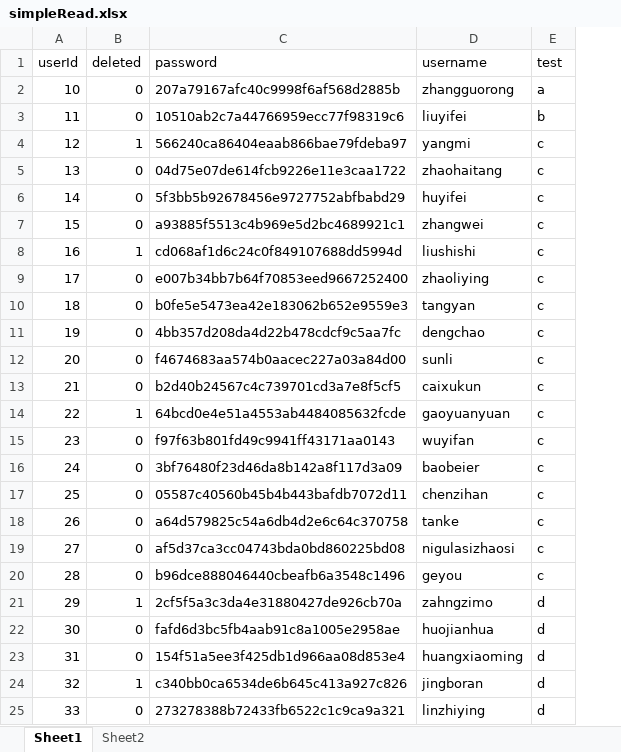
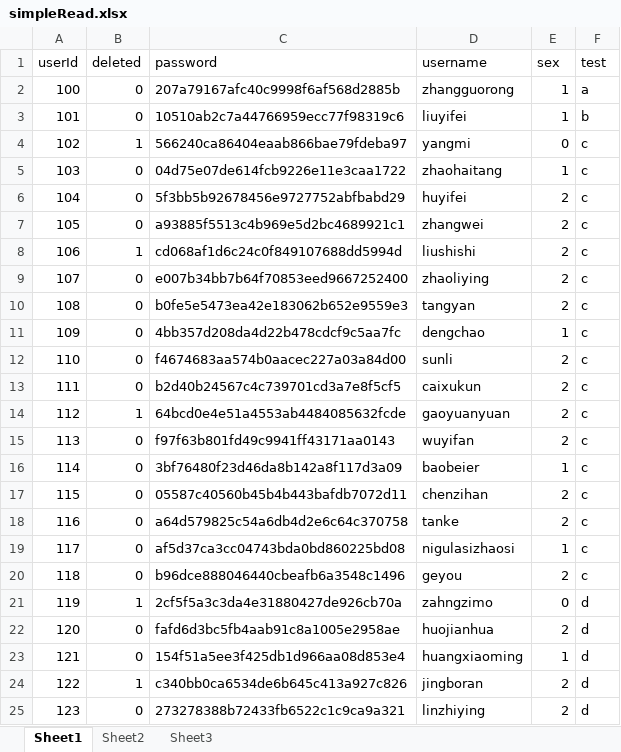
Before and after one commit to xuxiaowei-com-cn/Spring-Boot-EasyExcel, an Excel workbook: easyexcel/read/simpleRead.xlsx, sheet Sheet1, drawn as a sheet; values as stored, in another font and other column widths than the file's, no borders; the diff names each change by its address in the sheet, - before the commit and + after, or states it on an @@ line.

```diff
--- a/easyexcel/read/simpleRead.xlsx (sheet Sheet1)
+++ b/easyexcel/read/simpleRead.xlsx (sheet Sheet1)
+sheet tab: Sheet3
+column E (sex), rows 2-25: 1 | 1 | 0 | 1 | 2 | 2 | 2 | 2 | 2 | 1 | 2 | 2 | 2 | 2 | 1 | 2 | 2 | 1 | 2 | 0 | 2 | 1 | 2 | 2
-A2 (userId): 10
+A2 (userId): 100
-A3 (userId): 11
+A3 (userId): 101
-A4 (userId): 12
+A4 (userId): 102
-A5 (userId): 13
+A5 (userId): 103
-A6 (userId): 14
+A6 (userId): 104
-A7 (userId): 15
+A7 (userId): 105
-A8 (userId): 16
+A8 (userId): 106
-A9 (userId): 17
+A9 (userId): 107
-A10 (userId): 18
+A10 (userId): 108
-A11 (userId): 19
+A11 (userId): 109
-A12 (userId): 20
+A12 (userId): 110
-A13 (userId): 21
+A13 (userId): 111
-A14 (userId): 22
+A14 (userId): 112
-A15 (userId): 23
+A15 (userId): 113
-A16 (userId): 24
+A16 (userId): 114
-A17 (userId): 25
+A17 (userId): 115
-A18 (userId): 26
+A18 (userId): 116
-A19 (userId): 27
+A19 (userId): 117
-A20 (userId): 28
+A20 (userId): 118
-A21 (userId): 29
+A21 (userId): 119
-A22 (userId): 30
+A22 (userId): 120
-A23 (userId): 31
+A23 (userId): 121
-A24 (userId): 32
+A24 (userId): 122
-A25 (userId): 33
+A25 (userId): 123
```
Also changed, not shown: sheet Sheet2.
